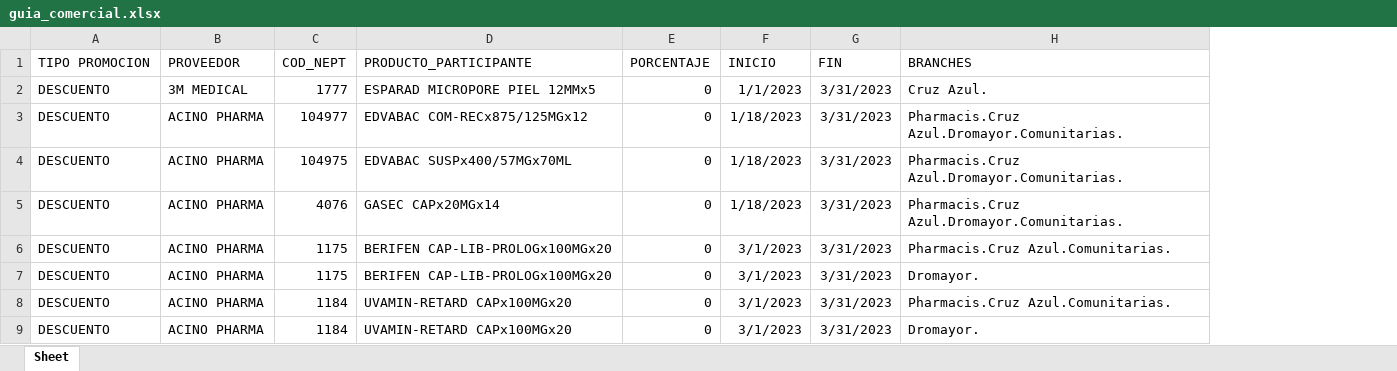
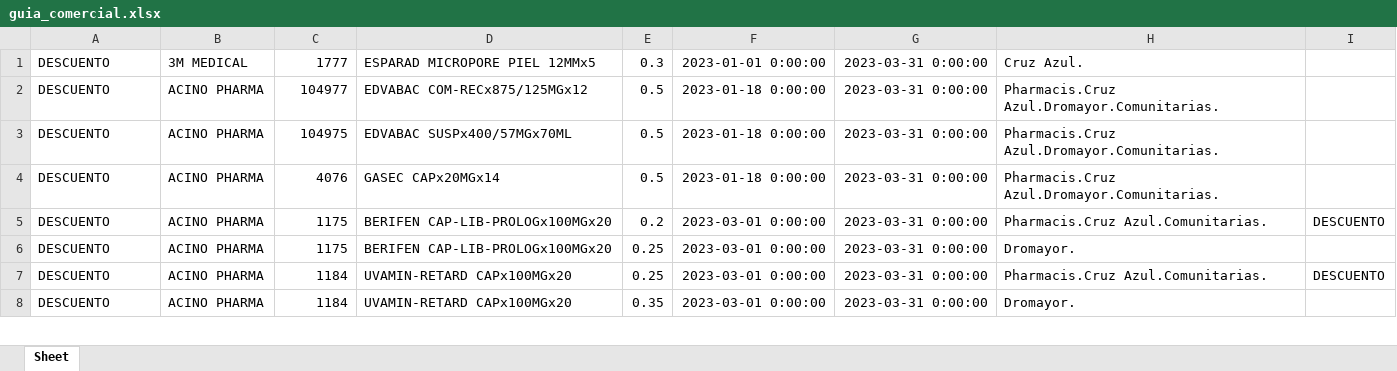
Before and after one commit to JeanVillamar/ValidacionGuiaComercial, an Excel workbook: guia_comercial.xlsx, sheet Sheet, drawn as a sheet; only a part is shown; values as stored, in another font and other column widths than the file's, no borders; removed rows and columns are numbered as before the commit, all else as after; the diff names each change by its address in the sheet, - before the commit and + after, or states it on an @@ line.

Commit message:
Validacion porcentaje

```diff
--- a/guia_comercial.xlsx (sheet Sheet)
+++ b/guia_comercial.xlsx (sheet Sheet)
-column E, rows 2-9: all 0
-column F, rows 2-9: 1/1/2023 | 1/18/2023 | 1/18/2023 | 1/18/2023 | 3/1/2023 | 3/1/2023 | 3/1/2023 | 3/1/2023
-column G, rows 2-9: all 3/31/2023
+column E, rows 1-8: 0.3 | 0.5 | 0.5 | 0.5 | 0.2 | 0.25 | 0.25 | 0.35
+column F, rows 1-8: 2023-01-01 0:00:00 | 2023-01-18 0:00:00 | 2023-01-18 0:00:00 | 2023-01-18 0:00:00 | 2023-03-01 0:00:00 | 2023-03-01 0:00:00 | 2023-03-01 0:00:00 | 2023-03-01 0:00:00
+column G, rows 1-8: all 2023-03-31 0:00:00
+column I, rows 5-7: DESCUENTO |  | DESCUENTO
-row 1: TIPO PROMOCION | PROVEEDOR | COD_NEPT | PRODUCTO_PARTICIPANTE | PORCENTAJE | INICIO | FIN | BRANCHES
```
Also changed, not shown: 1 other file.
